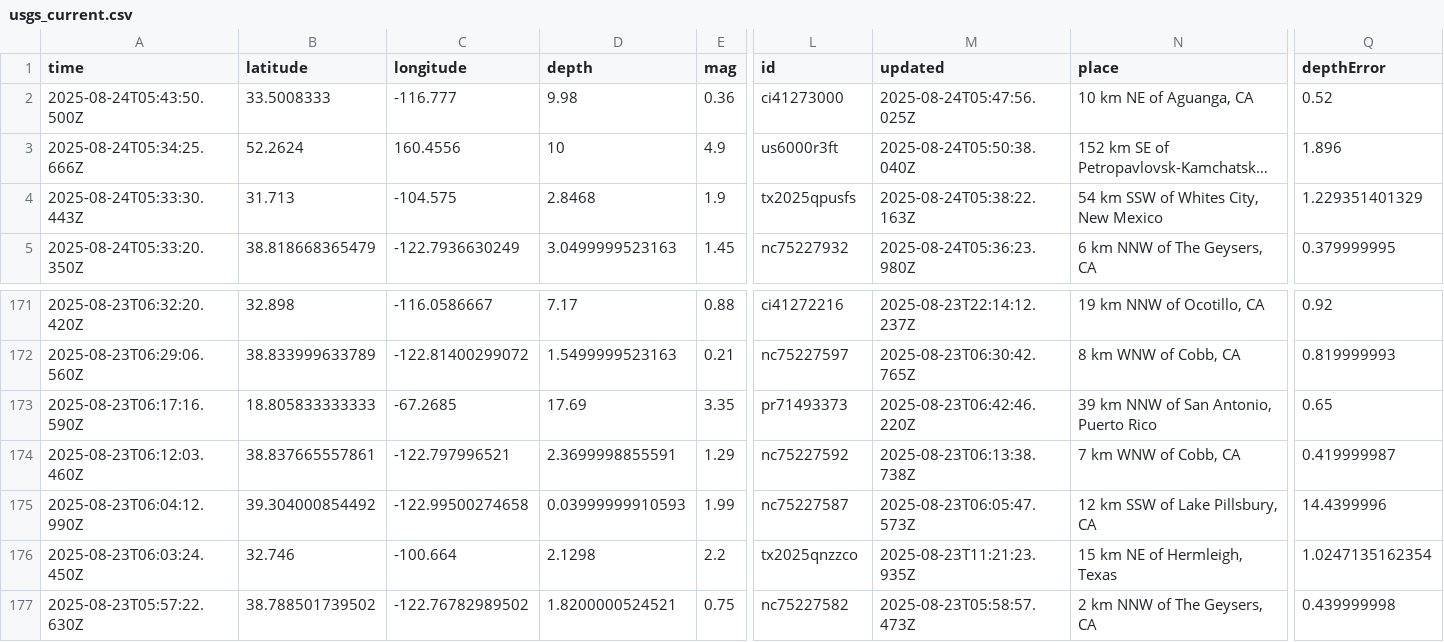
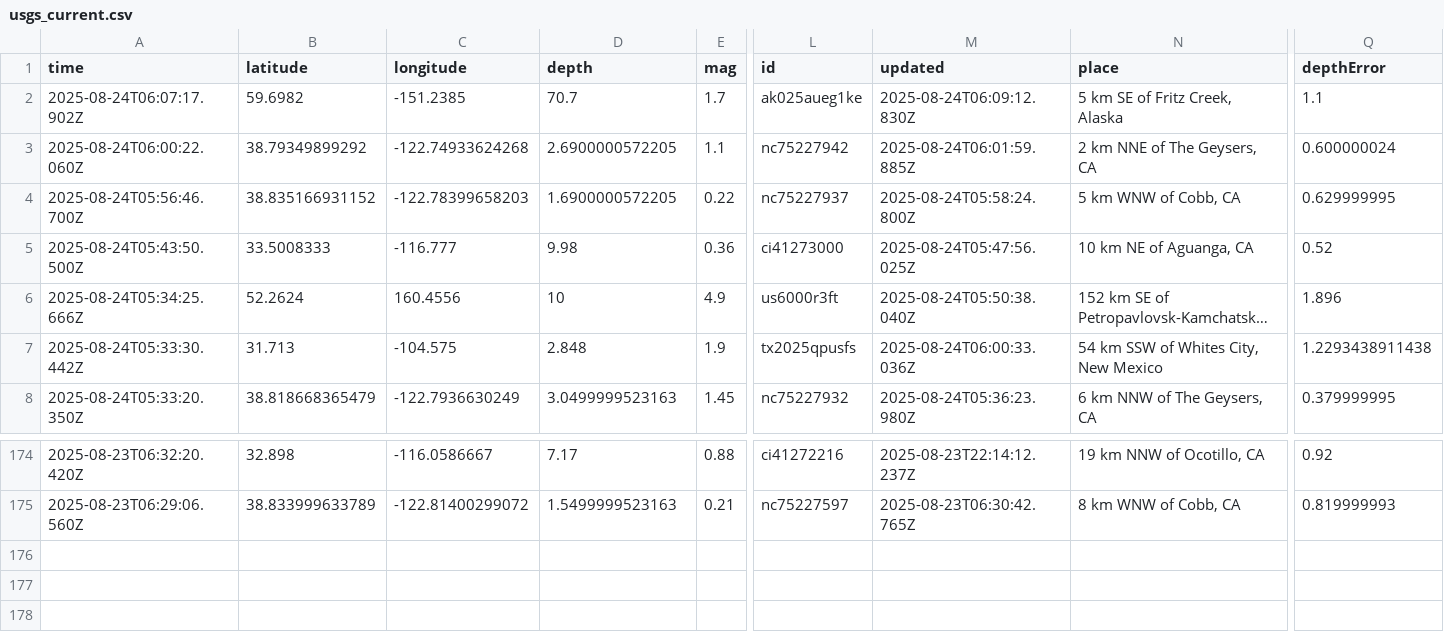
Before and after one commit to Yabsra28/nicar22-github-actions, a CSV file: usgs_current.csv, drawn as a sheet; only a part is shown, gaps mark what is left out; long unchanged cells end in …; removed rows and columns are numbered as before the commit, all else as after; rows hold the shown columns only; the diff names each change by its address in the sheet, - before the commit and + after, or states it on an @@ line.

```diff
--- a/usgs_current.csv
+++ b/usgs_current.csv
+row 2: 2025-08-24T06:07:17.902Z | 59.6982 | -151.2385 | 70.7 | 1.7 | ak025aueg1ke | 2025-08-24T06:09:12.830Z | 5 km SE of Fritz Creek, Alaska | 1.1
+row 3: 2025-08-24T06:00:22.060Z | 38.79349899292 | -122.74933624268 | 2.6900000572205 | 1.1 | nc75227942 | 2025-08-24T06:01:59.885Z | 2 km NNE of The Geysers, CA | 0.600000024
+row 4: 2025-08-24T05:56:46.700Z | 38.835166931152 | -122.78399658203 | 1.6900000572205 | 0.22 | nc75227937 | 2025-08-24T05:58:24.800Z | 5 km WNW of Cobb, CA | 0.629999995
-A7 (time): 2025-08-24T05:33:30.443Z
+A7 (time): 2025-08-24T05:33:30.442Z
-D7 (depth): 2.8468
+D7 (depth): 2.848
-M7 (updated): 2025-08-24T05:38:22.163Z
+M7 (updated): 2025-08-24T06:00:33.036Z
-Q7 (depthError): 1.229351401329
+Q7 (depthError): 1.2293438911438
-row 173: 2025-08-23T06:17:16.590Z | 18.805833333333 | -67.2685 | 17.69 | 3.35 | pr71493373 | 2025-08-23T06:42:46.220Z | 39 km NNW of San Antonio, Puerto Rico | 0.65
-row 174: 2025-08-23T06:12:03.460Z | 38.837665557861 | -122.797996521 | 2.3699998855591 | 1.29 | nc75227592 | 2025-08-23T06:13:38.738Z | 7 km WNW of Cobb, CA | 0.419999987
-row 175: 2025-08-23T06:04:12.990Z | 39.304000854492 | -122.99500274658 | 0.03999999910593 | 1.99 | nc75227587 | 2025-08-23T06:05:47.573Z | 12 km SSW of Lake Pillsbury, CA | 14.4399996
-row 176: 2025-08-23T06:03:24.450Z | 32.746 | -100.664 | 2.1298 | 2.2 | tx2025qnzzco | 2025-08-23T11:21:23.935Z | 15 km NE of Hermleigh, Texas | 1.0247135162354
-row 177: 2025-08-23T05:57:22.630Z | 38.788501739502 | -122.76782989502 | 1.8200000524521 | 0.75 | nc75227582 | 2025-08-23T05:58:57.473Z | 2 km NNW of The Geysers, CA | 0.439999998
```
Also changed, not shown: 1 other file.
